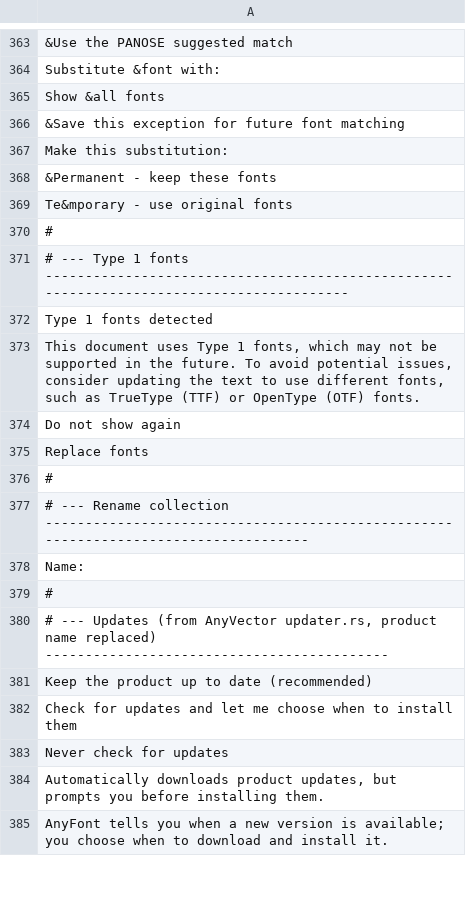
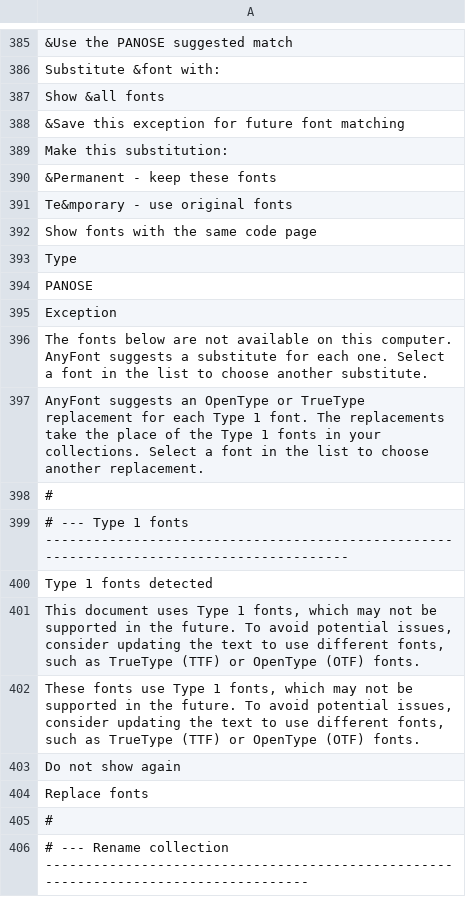
Before and after one commit to toim22/AnyFont, a TSV file: docs/strings-en.tsv, drawn as a sheet; only a part is shown, gaps mark what is left out; the shorter side is filled out with more unchanged rows; the diff covers the shown part only; the diff names each change by its address in the sheet, - before the commit and + after, or states it on an @@ line.

Commit message:
AnyFont UI: main window, panels, menus, toolbar, properties, options, dialogs, updater, bug reports, Get More, font matching

```diff
--- a/docs/strings-en.tsv
+++ b/docs/strings-en.tsv
+row 392: Show fonts with the same code page
+row 393: Type
+row 394: PANOSE
+row 395: Exception
+row 396: The fonts below are not available on this computer. AnyFont suggests a substitute for each one. Select a font in the list to choose another substitute.
+row 397: AnyFont suggests an OpenType or TrueType replacement for each Type 1 font. The replacements take the place of the Type 1 fonts in your collections. Select a font in the list to choose another replacement.
+row 402: These fonts use Type 1 fonts, which may not be supported in the future. To avoid potential issues, consider updating the text to use different fonts, such as TrueType (TTF) or OpenType (OTF) fonts.
```
Also changed, not shown: 45 added rows elsewhere in this file, 45 other files.
